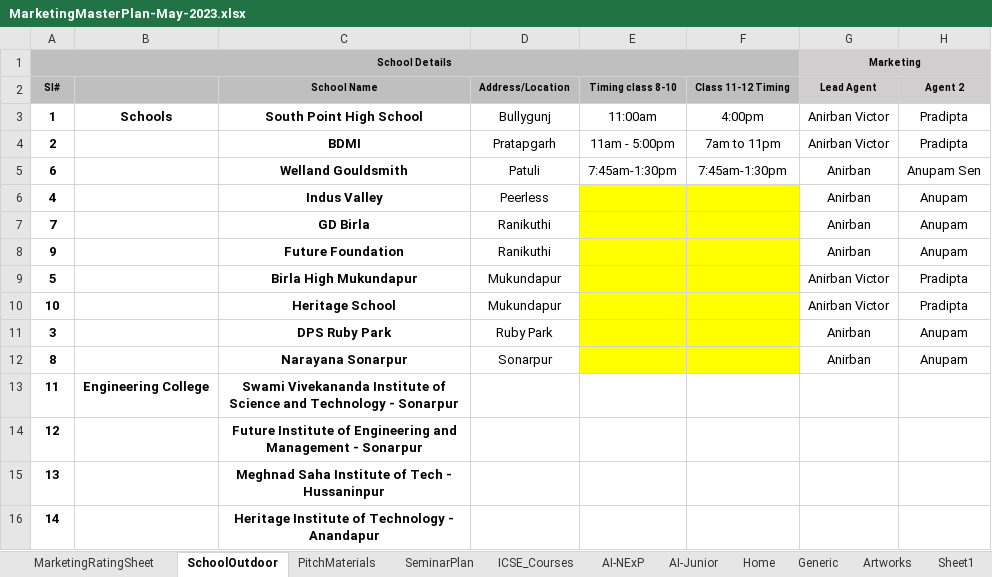
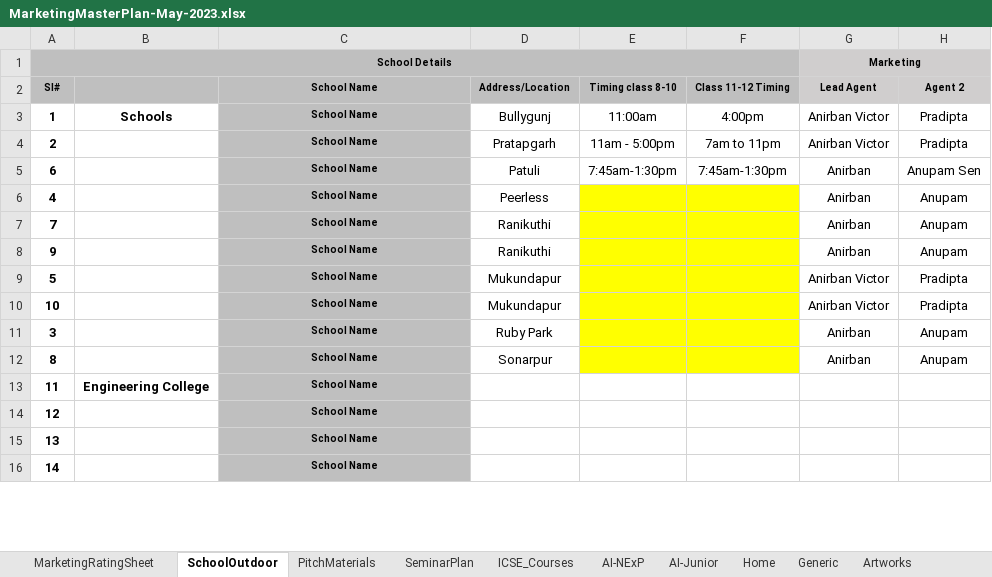
Before and after one commit to anodiamadm/Docs, an Excel workbook: Offline/BusinessManagement/Marketing/MarketingMasterPlan-May-2023.xlsx, sheet SchoolOutdoor, drawn as a sheet; only a part is shown; values as stored, in another font and other column widths than the file's, no borders; the diff covers the shown part only; the diff names each change by its address in the sheet, - before the commit and + after, or states it on an @@ line.

Commit message:
Marketing Master Plan Checked In
Marketing Master Plan Checked In

```diff
--- a/Offline/BusinessManagement/Marketing/MarketingMasterPlan-May-2023.xlsx (sheet SchoolOutdoor)
+++ b/Offline/BusinessManagement/Marketing/MarketingMasterPlan-May-2023.xlsx (sheet SchoolOutdoor)
-C3: South Point High School
+C3: School Name
-C3:C16 fill: none
+C3:C16 fill: #BFBFBF, text size: smaller
-C4: BDMI
+C4: School Name
-C5: Welland Gouldsmith
+C5: School Name
-C6: Indus Valley
+C6: School Name
-C7: GD Birla
+C7: School Name
-C8: Future Foundation
+C8: School Name
-C9: Birla High Mukundapur
+C9: School Name
-C10: Heritage School
+C10: School Name
-C11: DPS Ruby Park
+C11: School Name
-C12: Narayana Sonarpur
+C12: School Name
-C13: Swami Vivekananda Institute of Science and Technology - Sonarpur
+C13: School Name
-C14: Future Institute of Engineering and Management - Sonarpur
+C14: School Name
-C15: Meghnad Saha Institute of Tech - Hussaninpur
+C15: School Name
-C16: Heritage Institute of Technology - Anandapur
+C16: School Name
```
Also changed, not shown: 35 added rows, 9 edited cells and cell formats elsewhere in this sheet, other sheet tabs, Offline/BusinessManagement/CRM/Enquiry.xlsx, 1 other file.
